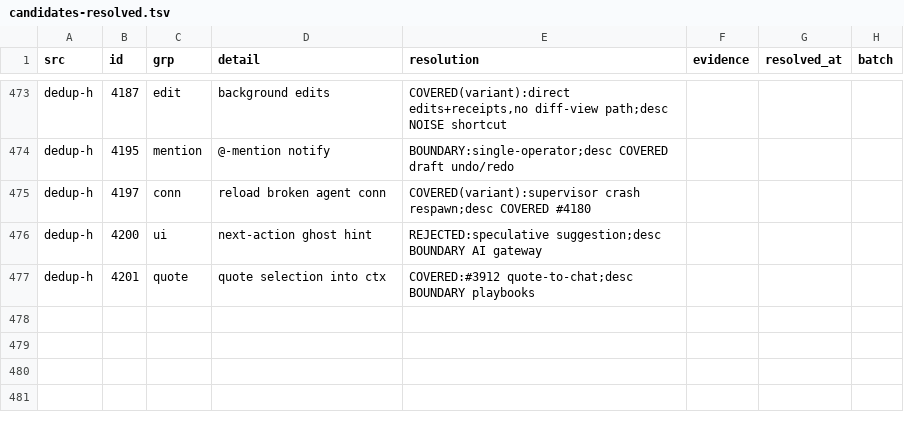
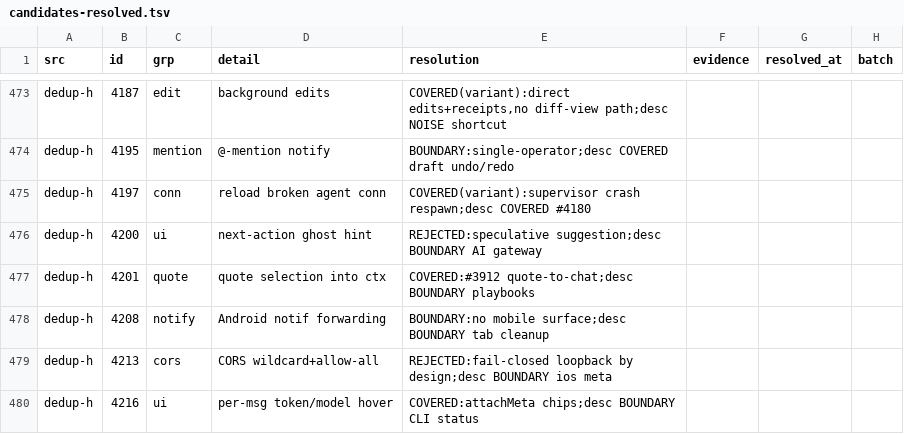
Before and after one commit to ooooooooooooooooooop/personal-ai, a TSV file: research/agent-harness-survey-v1/changelogs/_midreview/candidates-resolved.tsv, drawn as a sheet; only a part is shown, gaps mark what is left out; the diff names each change by its address in the sheet, - before the commit and + after, or states it on an @@ line.

Commit message:
dedup-h #4208-#4216: classification-only (CORS rejected; msg-meta covered).

```diff
--- a/research/agent-harness-survey-v1/changelogs/_midreview/candidates-resolved.tsv
+++ b/research/agent-harness-survey-v1/changelogs/_midreview/candidates-resolved.tsv
+row 478: dedup-h | 4208 | notify | Android notif forwarding | BOUNDARY:no mobile surface;desc BOUNDARY tab cleanup
+row 479: dedup-h | 4213 | cors | CORS wildcard+allow-all | REJECTED:fail-closed loopback by design;desc BOUNDARY ios meta
+row 480: dedup-h | 4216 | ui | per-msg token/model hover | COVERED:attachMeta chips;desc BOUNDARY CLI status
```
Also changed, not shown: 1 other file.
